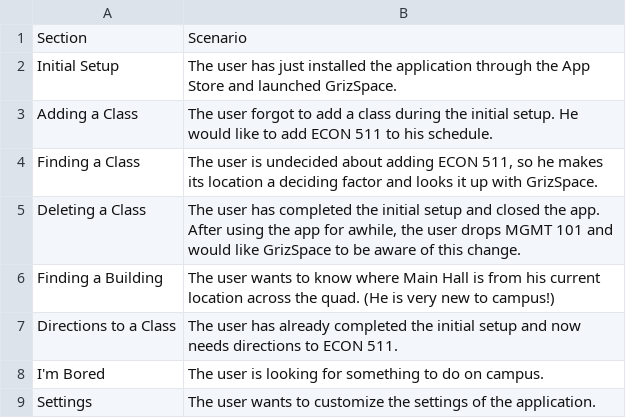
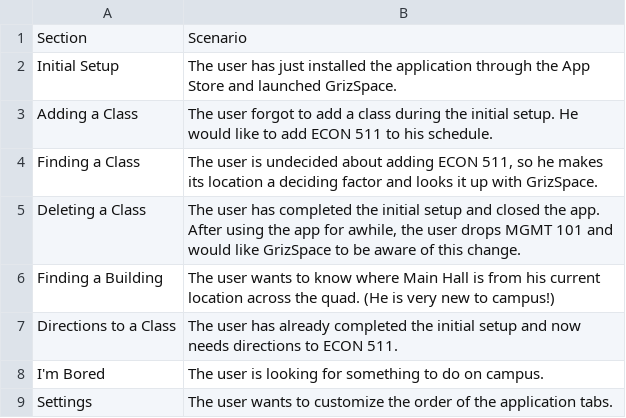
Before and after one commit to jmdeldin/gs-report, a CSV file: data/sects.csv, drawn as a sheet.

Commit message:
Clarify the settings scenario

```diff
--- a/data/sects.csv
+++ b/data/sects.csv
@@ -8,2 +8,2 @@ Directions to a Class	The user has already completed the initial setup and now n
 I'm Bored	The user is looking for something to do on campus.
-Settings	The user wants to customize the settings of the application.
+Settings	The user wants to customize the order of the application tabs.
```
